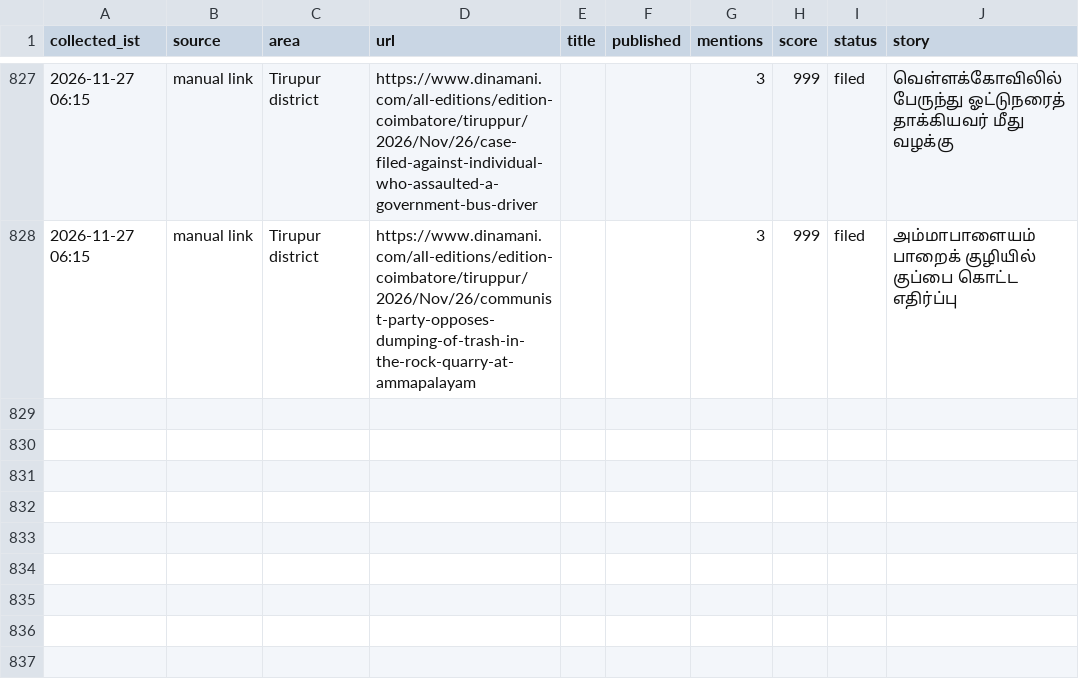
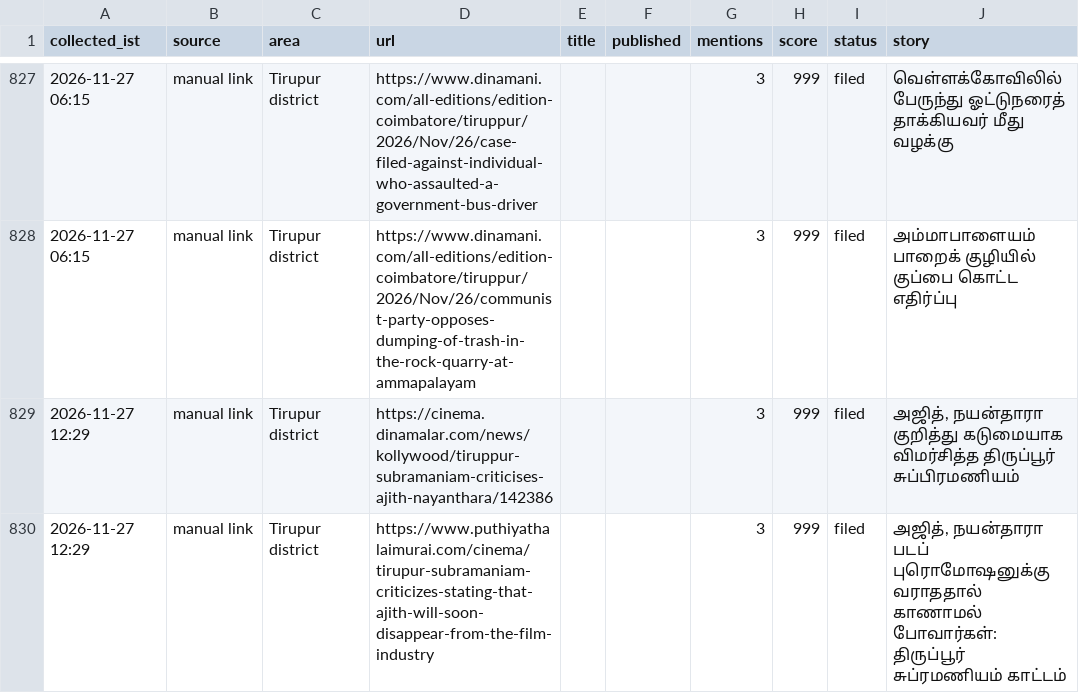
Before and after one commit to news360-tn/tirupur360-autopost, a CSV file: research_free/archive/2026-11.csv, drawn as a sheet; only a part is shown, gaps mark what is left out; the diff names each change by its address in the sheet, - before the commit and + after, or states it on an @@ line.

```diff
--- a/research_free/archive/2026-11.csv
+++ b/research_free/archive/2026-11.csv
+row 829: 2026-11-27 12:29 | manual link | Tirupur district | https://cinema.dinamalar.com/news/kollywood/tiruppur-subramaniam-criticises-ajith-nayanthara/142386 |  |  | 3 | 999 | filed | அஜித், நயன்தாரா குறித்து கடுமையாக விமர்சித்த திருப்பூர் சுப்பிரமணியம்
+row 830: 2026-11-27 12:29 | manual link | Tirupur district | https://www.puthiyathalaimurai.com/cinema/tirupur-subramaniam-criticizes-stating-that-ajith-will-soon-disappear-from-the-film-industry |  |  | 3 | 999 | filed | அஜித், நயன்தாரா படப் புரொமோஷனுக்கு வராததால் காணாமல் போவார்கள்: திருப்பூர் சுப்ரமணியம் காட்டம்
```
Also changed, not shown: 6 other files.
